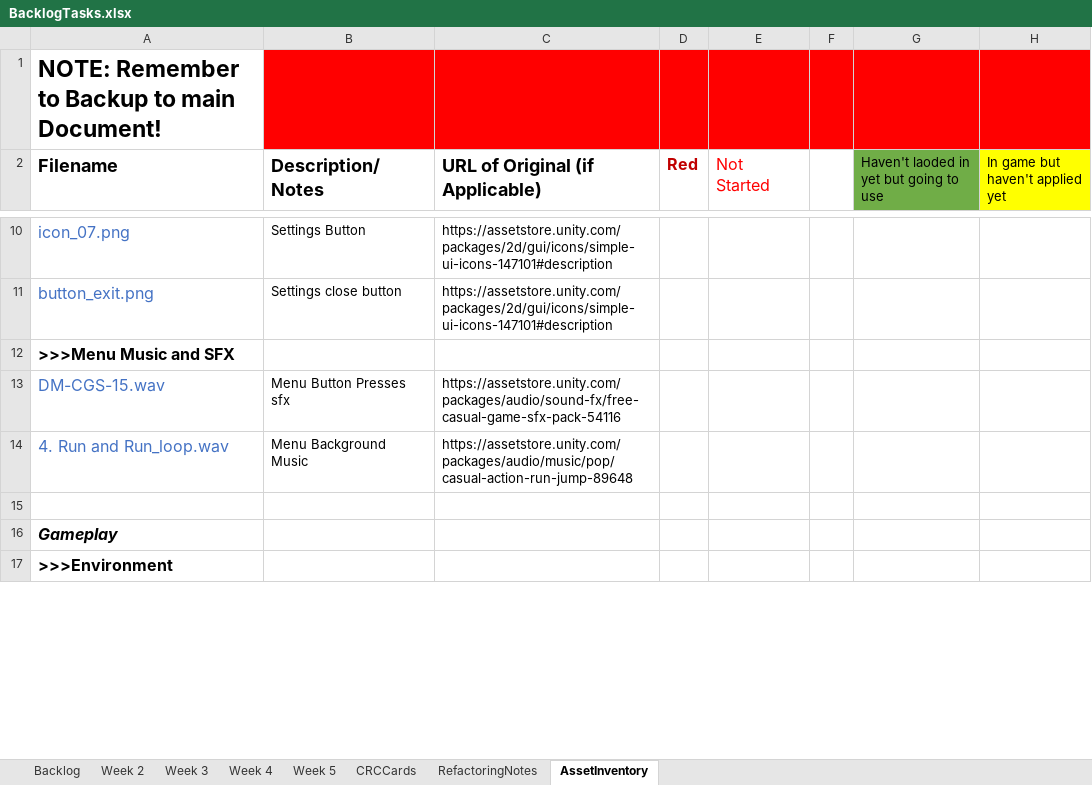
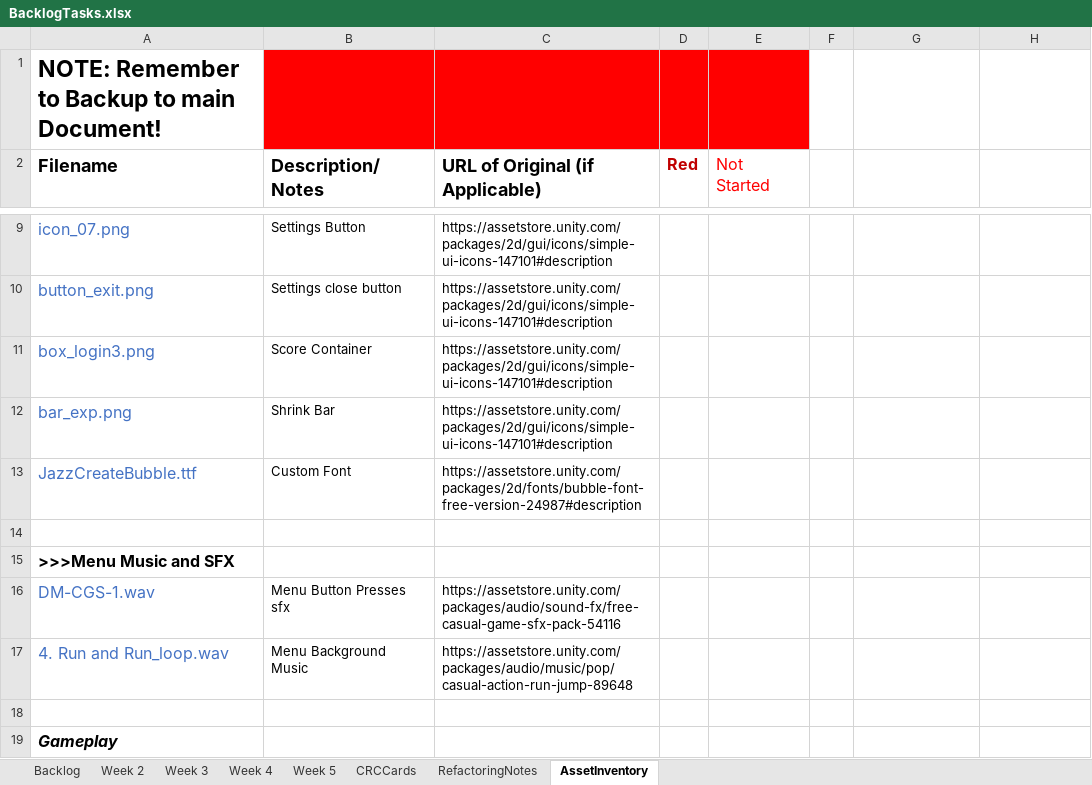
Before and after one commit to haziboro/CoreRun, an Excel workbook: BacklogTasks.xlsx, sheet AssetInventory, drawn as a sheet; only a part is shown, gaps mark what is left out; the shorter side is filled out with more unchanged rows; values as stored, in another font and other column widths than the file's, no borders; addresses are those after the commit; the diff covers the shown part only; the diff names each change by its address in the sheet, - before the commit and + after, or states it on an @@ line.

Commit message:
cleanup
Removed unused assets

```diff
--- a/BacklogTasks.xlsx (sheet AssetInventory)
+++ b/BacklogTasks.xlsx (sheet AssetInventory)
-F1:H1 fill: #FF0000
+F1:H1 fill: none
-G2: Haven't laoded in yet but going to use
+G2: (empty)
-G2 fill: #70AD47
+G2 fill: none
-H2: In game but haven't applied yet
+H2: (empty)
-H2 fill: #FFFF00
+H2 fill: none
@@ row 31 moved to row 11: box_login3.png @@
@@ row 32 moved to row 12: bar_exp.png @@
@@ row 33 moved to row 13: JazzCreateBubble.ttf @@
+row 14: (empty)
-A16 (Filename): DM-CGS-15.wav
+A16 (Filename): DM-CGS-1.wav
```
Also changed, not shown: 2 added rows and 9 removed rows elsewhere in this sheet, sheet Backlog, 37 other files.
